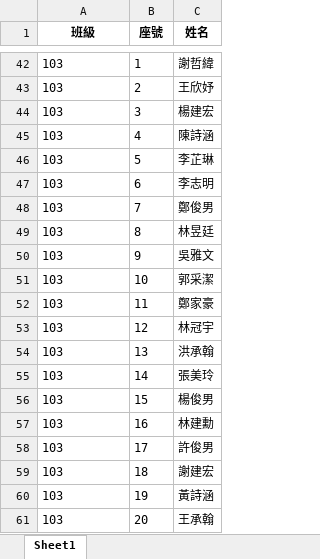
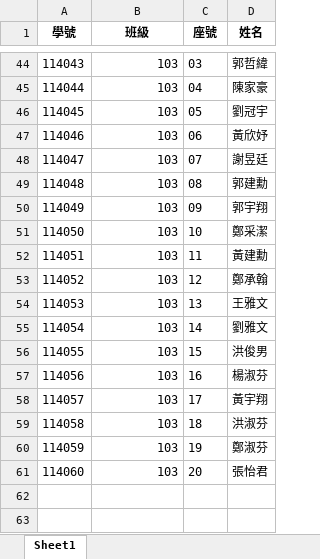
Before and after one commit to nights4867/my-club-system, an Excel workbook: STUDENTS.xlsx, sheet Sheet1, drawn as a sheet; only a part is shown, gaps mark what is left out; values as stored, in another font and other column widths than the file's, no borders; removed rows and columns are numbered as before the commit, all else as after; the diff covers the shown part only; the diff names each change by its address in the sheet, - before the commit and + after, or states it on an @@ line.

```diff
--- a/STUDENTS.xlsx (sheet Sheet1)
+++ b/STUDENTS.xlsx (sheet Sheet1)
+column A (學號), row 44: 114043; rows 47-49: 114046 | 114047 | 114048; rows 51-61: 114050 | 114051 | 114052 | 114053 | 114054 | 114055 | 114056 | 114057 | 114058 | 114059 | 114060
-B44 alignment: left
+B44 alignment: right
-C44 (座號): 1
+C44 (座號): 03
-D44 (姓名): 謝哲緯
+D44 (姓名): 郭哲緯
+row 45: 114044 | 103 | 04 | 陳家豪
+row 46: 114045 | 103 | 05 | 劉冠宇
-B47 alignment: left
+B47 alignment: right
-C47 (座號): 2
+C47 (座號): 06
-D47 (姓名): 王欣妤
+D47 (姓名): 黃欣妤
-row 44: 103 | 3 | 楊建宏
-row 45: 103 | 4 | 陳詩涵
-row 46: 103 | 5 | 李芷琳
-row 47: 103 | 6 | 李志明
-row 48: 103 | 7 | 鄭俊男
-B48:B49 alignment: left
+B48:B49 alignment: right
-C48 (座號): 8
+C48 (座號): 07
-D48 (姓名): 林昱廷
+D48 (姓名): 謝昱廷
-C49 (座號): 9
+C49 (座號): 08
-D49 (姓名): 吳雅文
+D49 (姓名): 郭建勳
+row 50: 114049 | 103 | 09 | 郭宇翔
-B51:B61 alignment: left
+B51:B61 alignment: right
-D51 (姓名): 郭采潔
+D51 (姓名): 鄭采潔
-D52 (姓名): 鄭家豪
+D52 (姓名): 黃建勳
-D53 (姓名): 林冠宇
+D53 (姓名): 鄭承翰
-D54 (姓名): 洪承翰
+D54 (姓名): 王雅文
-D55 (姓名): 張美玲
+D55 (姓名): 劉雅文
-D56 (姓名): 楊俊男
+D56 (姓名): 洪俊男
-D57 (姓名): 林建勳
+D57 (姓名): 楊淑芬
-D58 (姓名): 許俊男
+D58 (姓名): 黃宇翔
-D59 (姓名): 謝建宏
+D59 (姓名): 洪淑芬
-D60 (姓名): 黃詩涵
+D60 (姓名): 鄭淑芬
-D61 (姓名): 王承翰
+D61 (姓名): 張怡君
```
Also changed, not shown: 9 added rows, 7 removed rows, 42 edited cells and cell formats elsewhere in this sheet, 4 other files.
